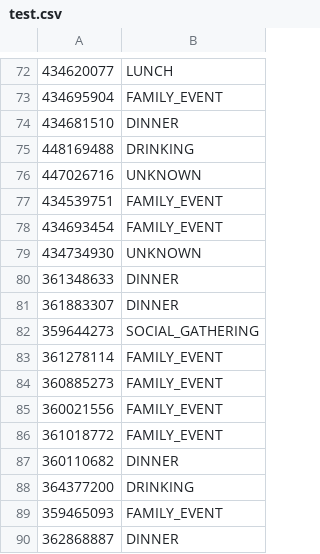
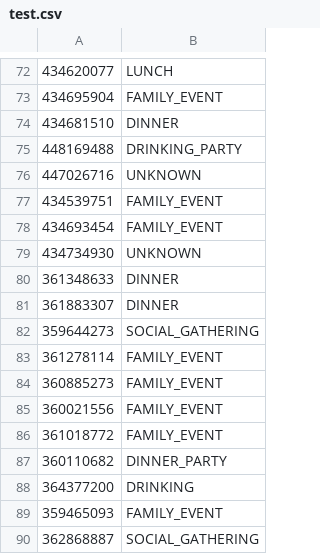
Before and after one commit to DanielaBWeiss/BeerW-BigData-Project, a CSV file: heuristics/test.csv, drawn as a sheet; only a part is shown, gaps mark what is left out.

```diff
--- a/heuristics/test.csv
+++ b/heuristics/test.csv
@@ -74,3 +74,3 @@
 434681510,"DINNER"
-448169488,"DRINKING"
+448169488,"DRINKING_PARTY"
 447026716,"UNKNOWN"
@@ -86,5 +86,5 @@
 361018772,"FAMILY_EVENT"
-360110682,"DINNER"
+360110682,"DINNER_PARTY"
 364377200,"DRINKING"
 359465093,"FAMILY_EVENT"
-362868887,"DINNER"
+362868887,"SOCIAL_GATHERING"
```
Also changed, not shown: heuristics/dev.csv.
